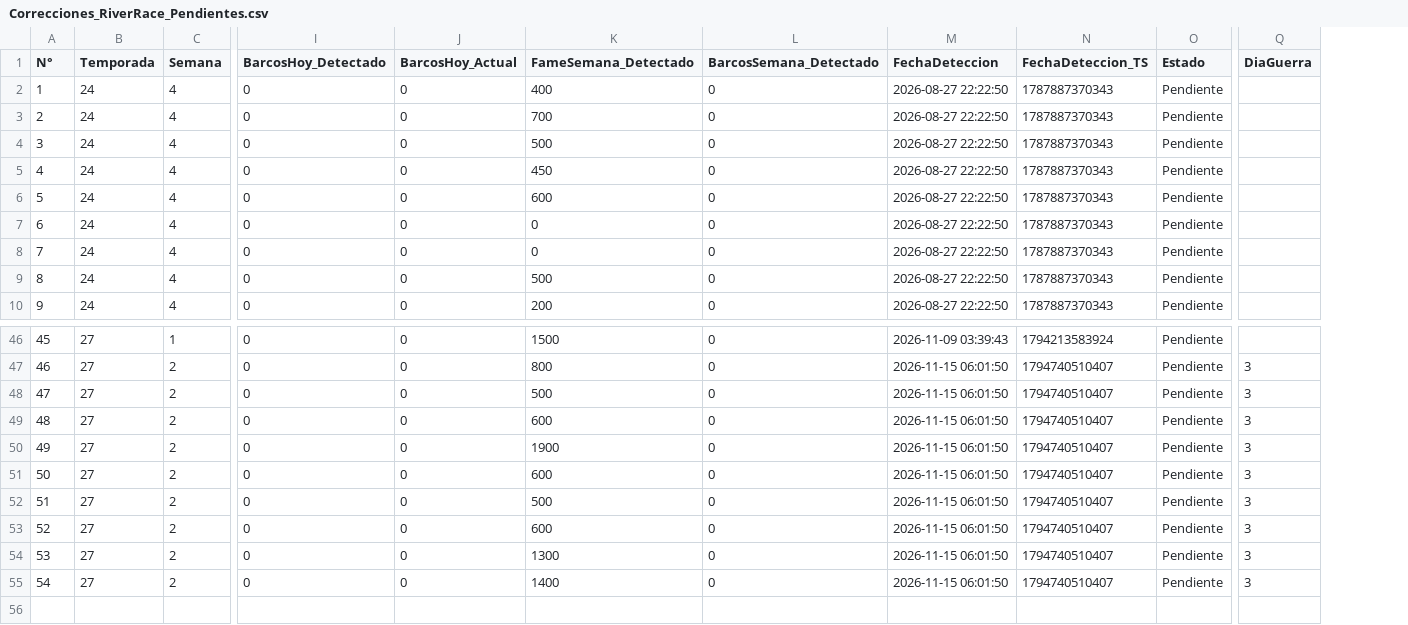
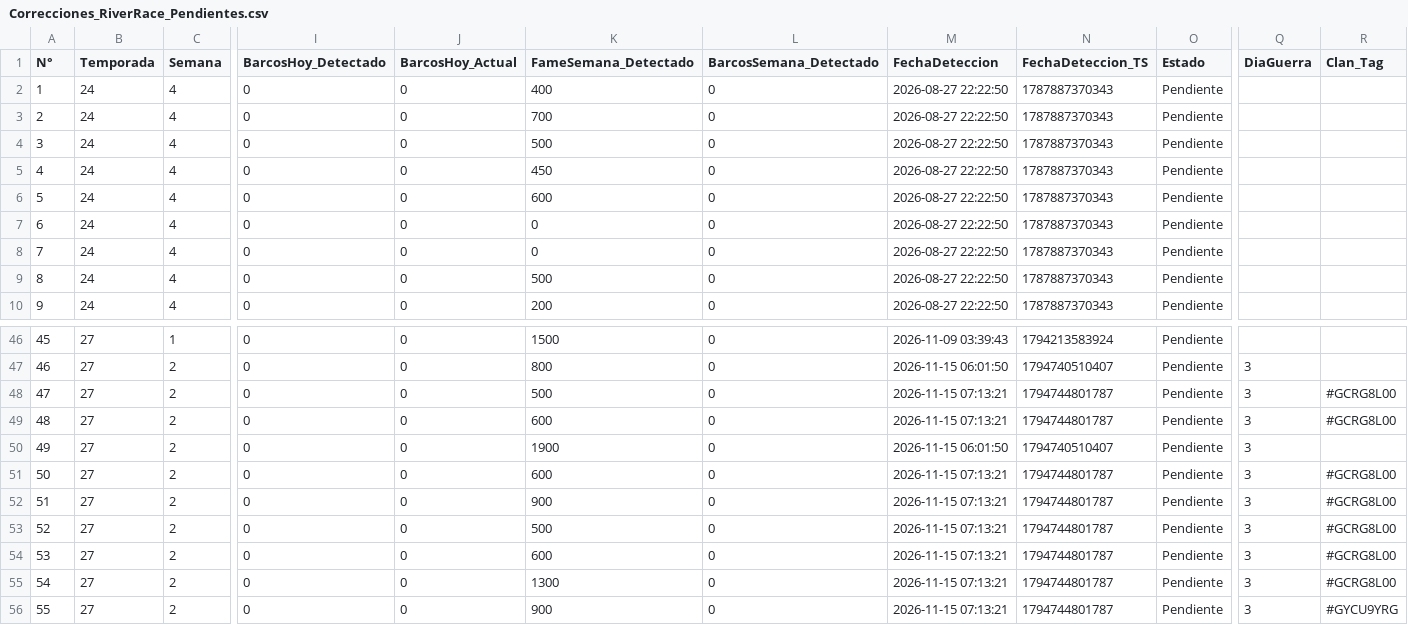
Before and after one commit to GrupoTerna/Backend, a CSV file: Datos descargados/CSV/Tampermonkey/Correcciones_RiverRace_Pendientes.csv, drawn as a sheet; only a part is shown, gaps mark what is left out; addresses are those after the commit; rows hold the shown columns only; the diff names each change by its address in the sheet, - before the commit and + after, or states it on an @@ line.

```diff
--- a/Datos descargados/CSV/Tampermonkey/Correcciones_RiverRace_Pendientes.csv
+++ b/Datos descargados/CSV/Tampermonkey/Correcciones_RiverRace_Pendientes.csv
+column R (Clan_Tag), rows 48-51: #GCRG8L00 | #GCRG8L00 |  | #GCRG8L00; rows 53-56: #GCRG8L00 | #GCRG8L00 | #GCRG8L00 | #GYCU9YRG
-M48:M49 (FechaDeteccion): 2026-11-15 06:01:50
+M48:M49 (FechaDeteccion): 2026-11-15 07:13:21
-N48:N49 (FechaDeteccion_TS): 1794740510407
+N48:N49 (FechaDeteccion_TS): 1794744801787
-M51 (FechaDeteccion): 2026-11-15 06:01:50
+M51 (FechaDeteccion): 2026-11-15 07:13:21
-N51 (FechaDeteccion_TS): 1794740510407
+N51 (FechaDeteccion_TS): 1794744801787
+row 52: 51 | 27 | 2 | 0 | 0 | 900 | 0 | 2026-11-15 07:13:21 | 1794744801787 | Pendiente | 3 | #GCRG8L00
@@ column A (N°) renumbered from row 53 down @@
-M53:M56 (FechaDeteccion): 2026-11-15 06:01:50
+M53:M56 (FechaDeteccion): 2026-11-15 07:13:21
-N53:N56 (FechaDeteccion_TS): 1794740510407
+N53:N56 (FechaDeteccion_TS): 1794744801787
-K56 (FameSemana_Detectado): 1400
+K56 (FameSemana_Detectado): 900
```
Also changed, not shown: Datos descargados/CSV/Tampermonkey/Log_Tampermonkey_VerificarSemanaActual.csv, 25 other files.
